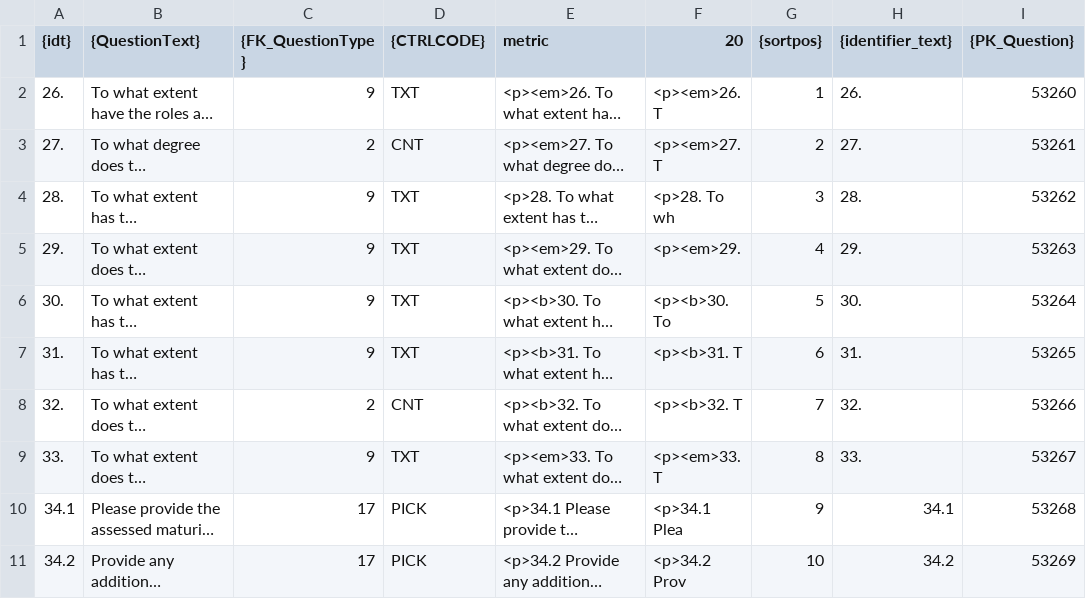
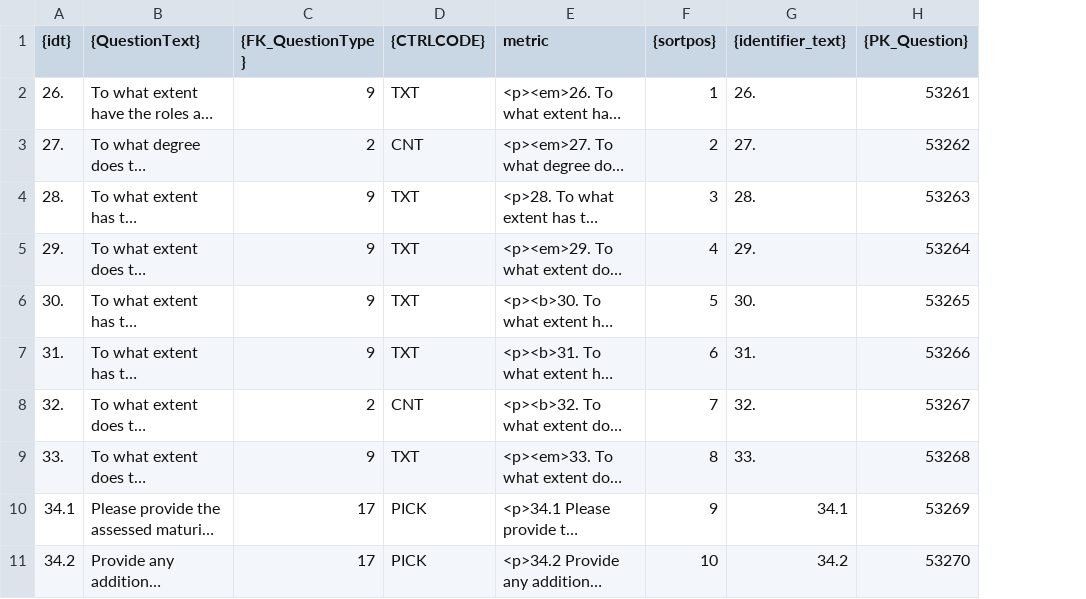
Before and after one commit to tmnkopp/PythonAutomation, a CSV file: CodeGenerators/out/ig/9599.csv, drawn as a sheet; long unchanged cells end in …; removed rows and columns are numbered as before the commit, all else as after; the diff names each change by its address in the sheet, - before the commit and + after, or states it on an @@ line.

```diff
--- a/CodeGenerators/out/ig/9599.csv
+++ b/CodeGenerators/out/ig/9599.csv
-column F (20), rows 2-11: <p><em>26. T | <p><em>27. T | <p>28. To wh | <p><em>29. | <p><b>30. To | <p><b>31. T | <p><b>32. T | <p><em>33. T | <p>34.1 Plea | <p>34.2 Prov
-H2 ({PK_Question}): 53260
+H2 ({PK_Question}): 53261
-H3 ({PK_Question}): 53261
+H3 ({PK_Question}): 53262
-H4 ({PK_Question}): 53262
+H4 ({PK_Question}): 53263
-H5 ({PK_Question}): 53263
+H5 ({PK_Question}): 53264
-H6 ({PK_Question}): 53264
+H6 ({PK_Question}): 53265
-H7 ({PK_Question}): 53265
+H7 ({PK_Question}): 53266
-H8 ({PK_Question}): 53266
+H8 ({PK_Question}): 53267
-H9 ({PK_Question}): 53267
+H9 ({PK_Question}): 53268
-H10 ({PK_Question}): 53268
+H10 ({PK_Question}): 53269
-H11 ({PK_Question}): 53269
+H11 ({PK_Question}): 53270
```
Also changed, not shown: CodeGenerators/out/ig/9597.csv, CodeGenerators/out/ig/9598.csv, 18 other files.
